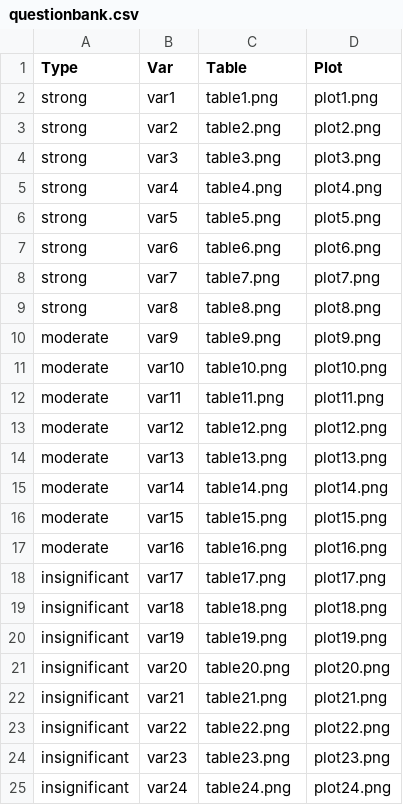
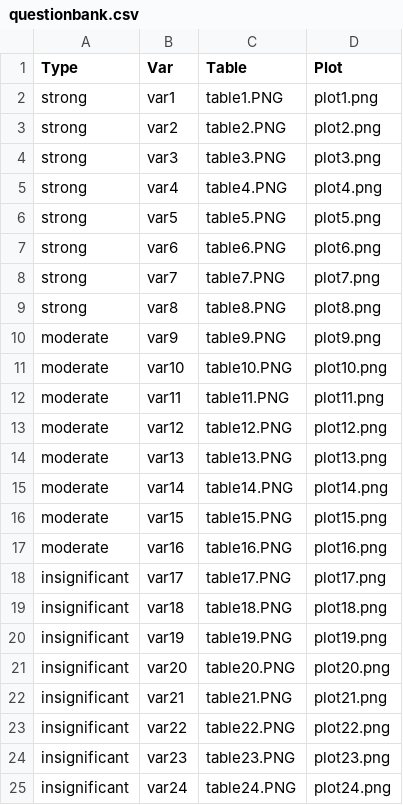
Before and after one commit to Sabrinawang06/ANCOVA, a CSV file: ancova/questionbank.csv, drawn as a sheet.

Commit message:
TABLE

```diff
--- a/ancova/questionbank.csv
+++ b/ancova/questionbank.csv
@@ -1,25 +1,25 @@
 Type,Var,Table,Plot
-strong,var1,table1.png,plot1.png
-strong,var2,table2.png,plot2.png
-strong,var3,table3.png,plot3.png
-strong,var4,table4.png,plot4.png
-strong,var5,table5.png,plot5.png
-strong,var6,table6.png,plot6.png
-strong,var7,table7.png,plot7.png
-strong,var8,table8.png,plot8.png
-moderate,var9,table9.png,plot9.png
-moderate,var10,table10.png,plot10.png
-moderate,var11,table11.png,plot11.png
-moderate,var12,table12.png,plot12.png
-moderate,var13,table13.png,plot13.png
-moderate,var14,table14.png,plot14.png
-moderate,var15,table15.png,plot15.png
-moderate,var16,table16.png,plot16.png
-insignificant,var17,table17.png,plot17.png
-insignificant,var18,table18.png,plot18.png
-insignificant,var19,table19.png,plot19.png
-insignificant,var20,table20.png,plot20.png
-insignificant,var21,table21.png,plot21.png
-insignificant,var22,table22.png,plot22.png
-insignificant,var23,table23.png,plot23.png
-insignificant,var24,table24.png,plot24.png
+strong,var1,table1.PNG,plot1.png
+strong,var2,table2.PNG,plot2.png
+strong,var3,table3.PNG,plot3.png
+strong,var4,table4.PNG,plot4.png
+strong,var5,table5.PNG,plot5.png
+strong,var6,table6.PNG,plot6.png
+strong,var7,table7.PNG,plot7.png
+strong,var8,table8.PNG,plot8.png
+moderate,var9,table9.PNG,plot9.png
+moderate,var10,table10.PNG,plot10.png
+moderate,var11,table11.PNG,plot11.png
+moderate,var12,table12.PNG,plot12.png
+moderate,var13,table13.PNG,plot13.png
+moderate,var14,table14.PNG,plot14.png
+moderate,var15,table15.PNG,plot15.png
+moderate,var16,table16.PNG,plot16.png
+insignificant,var17,table17.PNG,plot17.png
+insignificant,var18,table18.PNG,plot18.png
+insignificant,var19,table19.PNG,plot19.png
+insignificant,var20,table20.PNG,plot20.png
+insignificant,var21,table21.PNG,plot21.png
+insignificant,var22,table22.PNG,plot22.png
+insignificant,var23,table23.PNG,plot23.png
+insignificant,var24,table24.PNG,plot24.png
```
Also changed, not shown: 3 other files.
